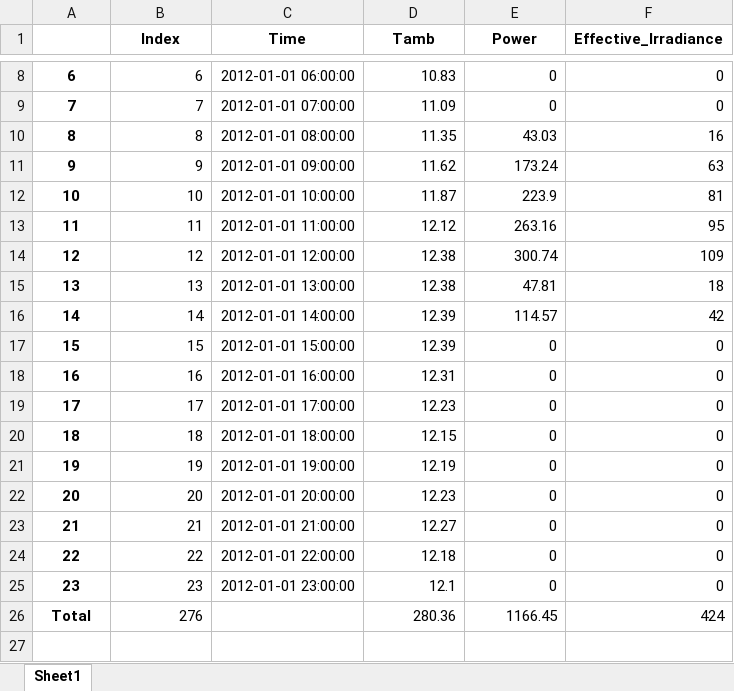
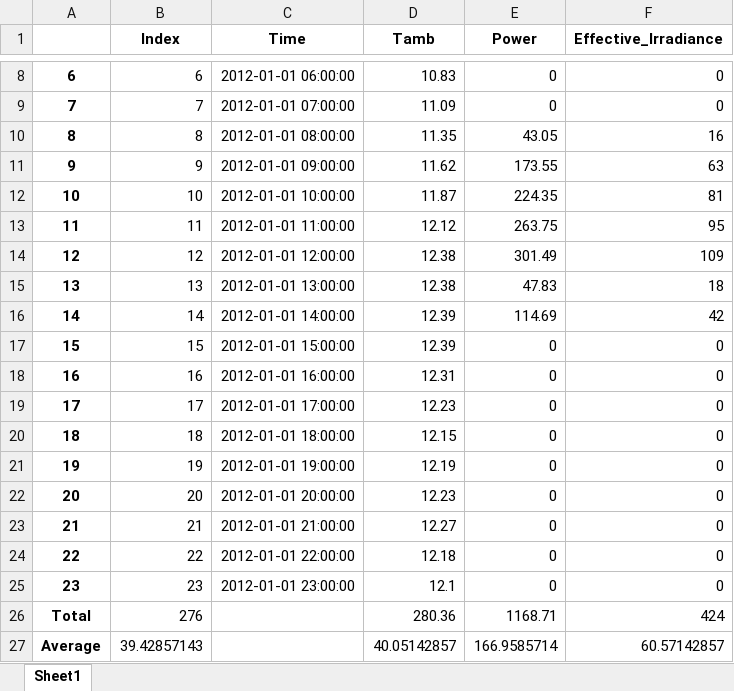
Before and after one commit to hamzaable/Modelling-of-Solar-Roof-Tiles, an Excel workbook: Origin/Results1.xlsx, sheet Sheet1, drawn as a sheet; only a part is shown, gaps mark what is left out; values as stored, in another font and other column widths than the file's, no borders; the diff names each change by its address in the sheet, - before the commit and + after, or states it on an @@ line.

Commit message:
Update Results1.xlsx

```diff
--- a/Origin/Results1.xlsx (sheet Sheet1)
+++ b/Origin/Results1.xlsx (sheet Sheet1)
-E10 (Power): 43.03
+E10 (Power): 43.05
-E11 (Power): 173.24
+E11 (Power): 173.55
-E12 (Power): 223.9
+E12 (Power): 224.35
-E13 (Power): 263.16
+E13 (Power): 263.75
-E14 (Power): 300.74
+E14 (Power): 301.49
-E15 (Power): 47.81
+E15 (Power): 47.83
-E16 (Power): 114.57
+E16 (Power): 114.69
-E26 (Power): 1166.45
+E26 (Power): 1168.71
+row 27: Average | 39.42857143 |  | 40.05142857 | 166.9585714 | 60.57142857
```
